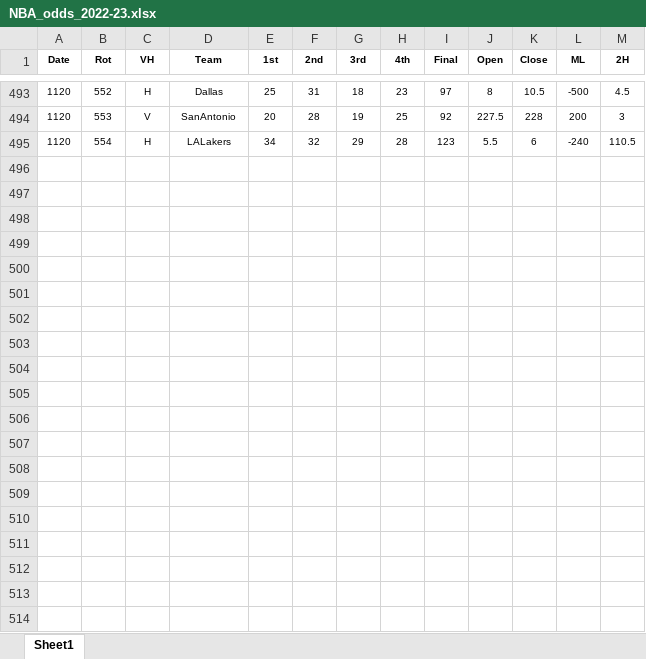
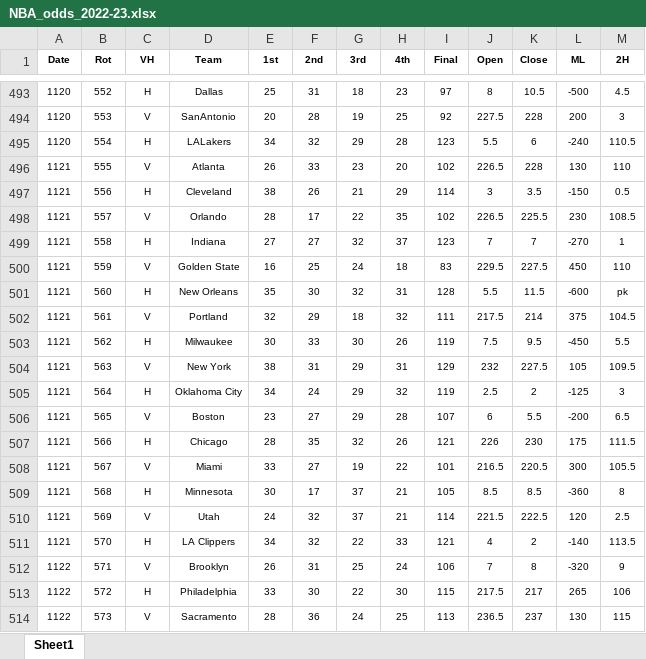
Before and after one commit to DillonKoch/Sports_Betting, an Excel workbook: Data/Odds/NBA/NBA_odds_2022-23.xlsx, sheet Sheet1, drawn as a sheet; only a part is shown, gaps mark what is left out; values as stored, in another font and other column widths than the file's, no borders; the diff covers the shown part only; the diff names each change by its address in the sheet, - before the commit and + after, or states it on an @@ line.

```diff
--- a/Data/Odds/NBA/NBA_odds_2022-23.xlsx (sheet Sheet1)
+++ b/Data/Odds/NBA/NBA_odds_2022-23.xlsx (sheet Sheet1)
+row 496: 1121 | 555 | V | Atlanta | 26 | 33 | 23 | 20 | 102 | 226.5 | 228 | 130 | 110
+row 497: 1121 | 556 | H | Cleveland | 38 | 26 | 21 | 29 | 114 | 3 | 3.5 | -150 | 0.5
+row 498: 1121 | 557 | V | Orlando | 28 | 17 | 22 | 35 | 102 | 226.5 | 225.5 | 230 | 108.5
+row 499: 1121 | 558 | H | Indiana | 27 | 27 | 32 | 37 | 123 | 7 | 7 | -270 | 1
+row 500: 1121 | 559 | V | Golden State | 16 | 25 | 24 | 18 | 83 | 229.5 | 227.5 | 450 | 110
+row 501: 1121 | 560 | H | New Orleans | 35 | 30 | 32 | 31 | 128 | 5.5 | 11.5 | -600 | pk
+row 502: 1121 | 561 | V | Portland | 32 | 29 | 18 | 32 | 111 | 217.5 | 214 | 375 | 104.5
+row 503: 1121 | 562 | H | Milwaukee | 30 | 33 | 30 | 26 | 119 | 7.5 | 9.5 | -450 | 5.5
+row 504: 1121 | 563 | V | New York | 38 | 31 | 29 | 31 | 129 | 232 | 227.5 | 105 | 109.5
+row 505: 1121 | 564 | H | Oklahoma City | 34 | 24 | 29 | 32 | 119 | 2.5 | 2 | -125 | 3
+row 506: 1121 | 565 | V | Boston | 23 | 27 | 29 | 28 | 107 | 6 | 5.5 | -200 | 6.5
+row 507: 1121 | 566 | H | Chicago | 28 | 35 | 32 | 26 | 121 | 226 | 230 | 175 | 111.5
+row 508: 1121 | 567 | V | Miami | 33 | 27 | 19 | 22 | 101 | 216.5 | 220.5 | 300 | 105.5
+row 509: 1121 | 568 | H | Minnesota | 30 | 17 | 37 | 21 | 105 | 8.5 | 8.5 | -360 | 8
+row 510: 1121 | 569 | V | Utah | 24 | 32 | 37 | 21 | 114 | 221.5 | 222.5 | 120 | 2.5
+row 511: 1121 | 570 | H | LA Clippers | 34 | 32 | 22 | 33 | 121 | 4 | 2 | -140 | 113.5
+row 512: 1122 | 571 | V | Brooklyn | 26 | 31 | 25 | 24 | 106 | 7 | 8 | -320 | 9
+row 513: 1122 | 572 | H | Philadelphia | 33 | 30 | 22 | 30 | 115 | 217.5 | 217 | 265 | 106
+row 514: 1122 | 573 | V | Sacramento | 28 | 36 | 24 | 25 | 113 | 236.5 | 237 | 130 | 115
```
Also changed, not shown: 83 added rows elsewhere in this sheet, Data/Odds/NCAAB/ncaa_basketball_2022-23.xlsx, Data/Odds/NCAAF/ncaa_football_2022-23.xlsx, 4 other files.
